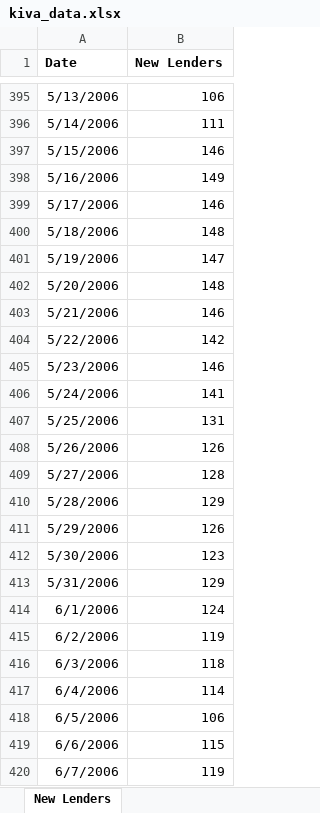
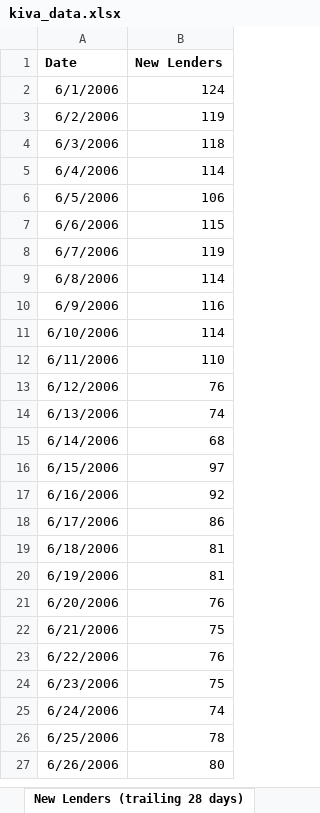
Before and after one commit to matin/kiva_data, an Excel workbook: kiva_data.xlsx, sheet New Lenders (trailing 28 days), drawn as a sheet; only a part is shown, gaps mark what is left out; the shorter side is filled out with more unchanged rows; values as stored, in another font and other column widths than the file's, no borders; charts and pictures not drawn; the diff covers the shown part only; the diff names each change by its address in the sheet, - before the commit and + after, or states it on an @@ line.

```diff
--- a/kiva_data.xlsx (sheet New Lenders (trailing 28 days))
+++ b/kiva_data.xlsx (sheet New Lenders (trailing 28 days))
-sheet tab: New Lenders
+sheet tab: New Lenders (trailing 28 days)
-row 395: 5/13/2006 | 106
-row 396: 5/14/2006 | 111
-row 397: 5/15/2006 | 146
-row 398: 5/16/2006 | 149
-row 399: 5/17/2006 | 146
-row 400: 5/18/2006 | 148
-row 401: 5/19/2006 | 147
-row 402: 5/20/2006 | 148
-row 403: 5/21/2006 | 146
-row 404: 5/22/2006 | 142
-row 405: 5/23/2006 | 146
-row 406: 5/24/2006 | 141
-row 407: 5/25/2006 | 131
-row 408: 5/26/2006 | 126
-row 409: 5/27/2006 | 128
-row 410: 5/28/2006 | 129
-row 411: 5/29/2006 | 126
-row 412: 5/30/2006 | 123
-row 413: 5/31/2006 | 129
```
Also changed, not shown: 393 removed rows elsewhere in this sheet, sheet Funded Loans (trailing 28 days), other sheet tabs, charts or pictures.
